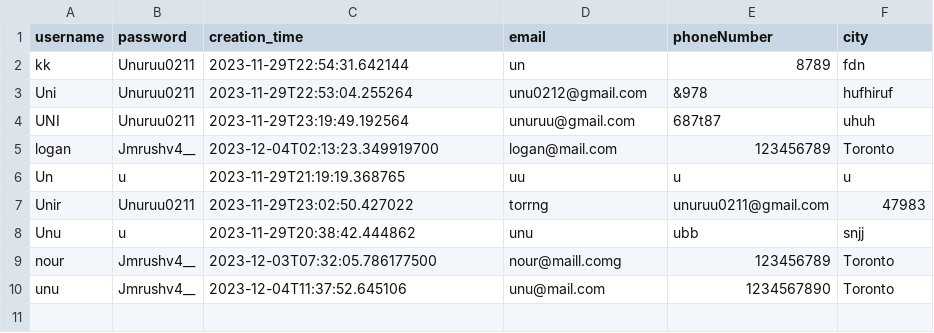
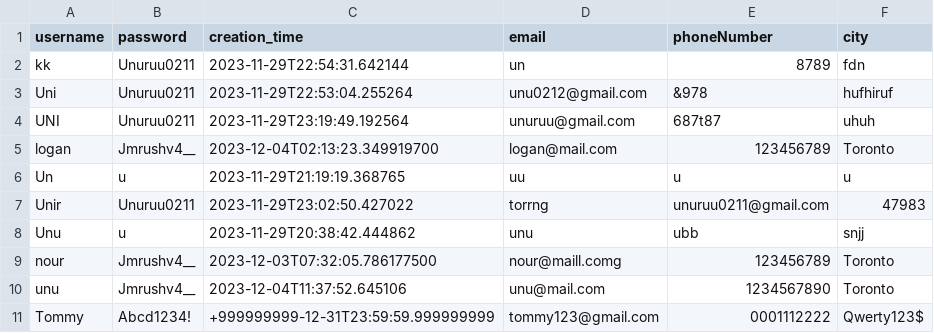
Before and after one commit to Nourdles/CSC207-project, a CSV file: users.csv, drawn as a sheet; the diff names each change by its address in the sheet, - before the commit and + after, or states it on an @@ line.

Commit message:
(Redone for new pull request) Created Test for implemented + used FileListing and FileUser DAOs. Added equals method + tests for Listing, User classes. We should delete unused methods/classes. (Wondering about findCity, etc. Also, getBookListings in fileUserDAO, shouldn't it be modified or deleted? Don't think it will ever be used.
updateCity, phoneNumber, etc. also doesn't work, I'm pretty sure.

```diff
--- a/users.csv
+++ b/users.csv
+row 11: Tommy | Abcd1234! | +999999999-12-31T23:59:59.999999999 | tommy123@gmail.com | 0001112222 | Qwerty123$
```
Also changed, not shown: listingInfo.csv, 2 other files.
